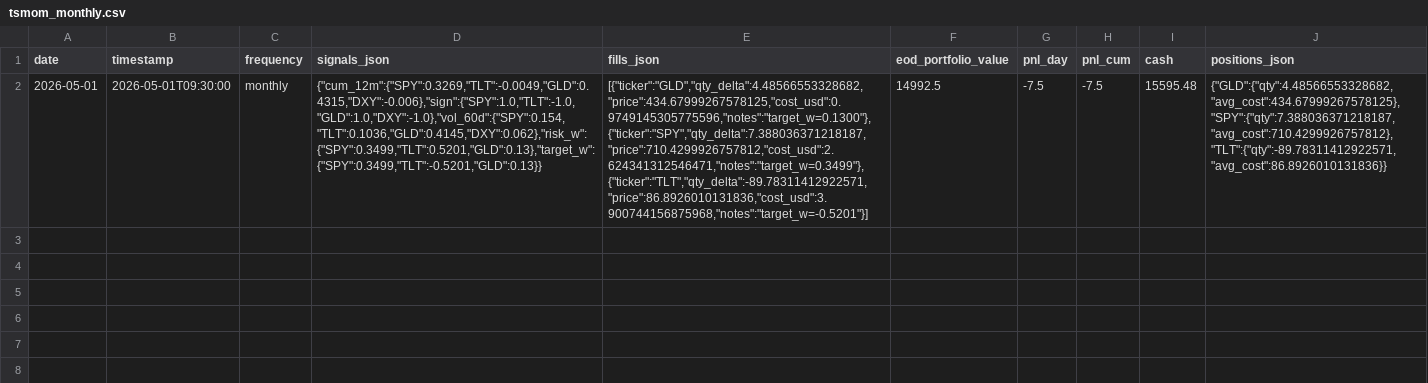
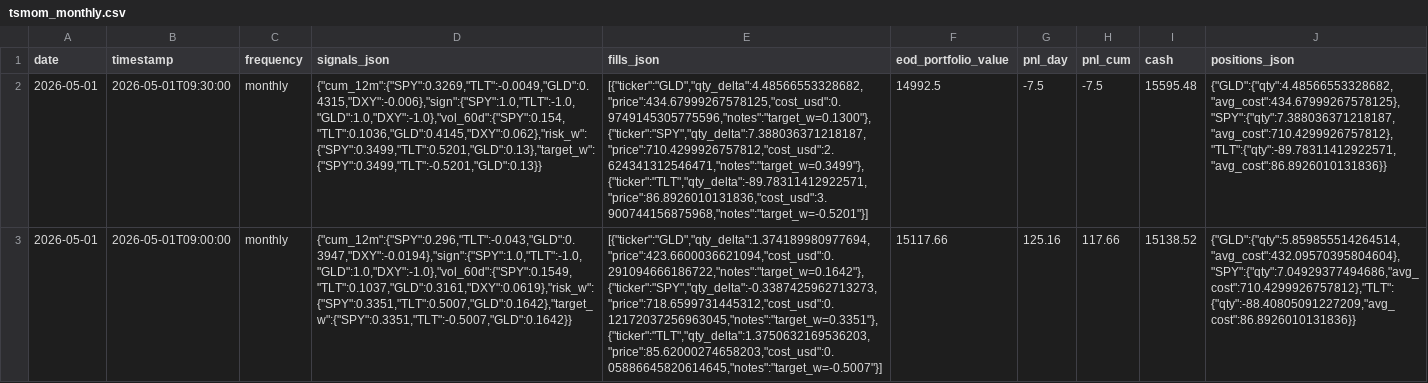
Before and after one commit to romandrianov-pixel/paper-trading-track-record, a CSV file: daily/four_way/tsmom_monthly.csv, drawn as a sheet; the diff names each change by its address in the sheet, - before the commit and + after, or states it on an @@ line.

Commit message:
Daily state 2026-05-01

```diff
--- a/daily/four_way/tsmom_monthly.csv
+++ b/daily/four_way/tsmom_monthly.csv
+row 3: 2026-05-01 | 2026-05-01T09:00:00 | monthly | {"cum_12m":{"SPY":0.296,"TLT":-0.043,"GLD":0.3947,"DXY":-0.0194},"sign":{"SPY":1.0,"TLT":-1.0,"GLD":1.0,"DXY":-1.0},"vol_60d":{"SPY":0.1549,"TLT":0.1037,"GLD":0.3161,"DXY":0.0619},"risk_w":{"SPY":0.3351,"TLT":0.5007,"GLD":0.1642},"target_w":{"SPY":0.3351,"TLT":-0.5007,"GLD":0.1642}} | [{"ticker":"GLD","qty_delta":1.374189980977694,"price":423.6600036621094,"cost_usd":0.291094666186722,"notes":"target_w=0.1642"},{"ticker":"SPY","qty_delta":-0.3387425962713273,"price":718.6599731445312,"cost_usd":0.12172037256963045,"notes":"target_w=0.3351"},{"ticker":"TLT","qty_delta":1.3750632169536203,"price":85.62000274658203,"cost_usd":0.05886645820614645,"notes":"target_w=-0.5007"}] | 15117.66 | 125.16 | 117.66 | 15138.52 | {"GLD":{"qty":5.859855514264514,"avg_cost":432.09570395804604},"SPY":{"qty":7.04929377494686,"avg_cost":710.4299926757812},"TLT":{"qty":-88.40805091227209,"avg_cost":86.8926010131836}}
```
Also changed, not shown: daily/four_way/portfolio_daily.csv, 19 other files.
